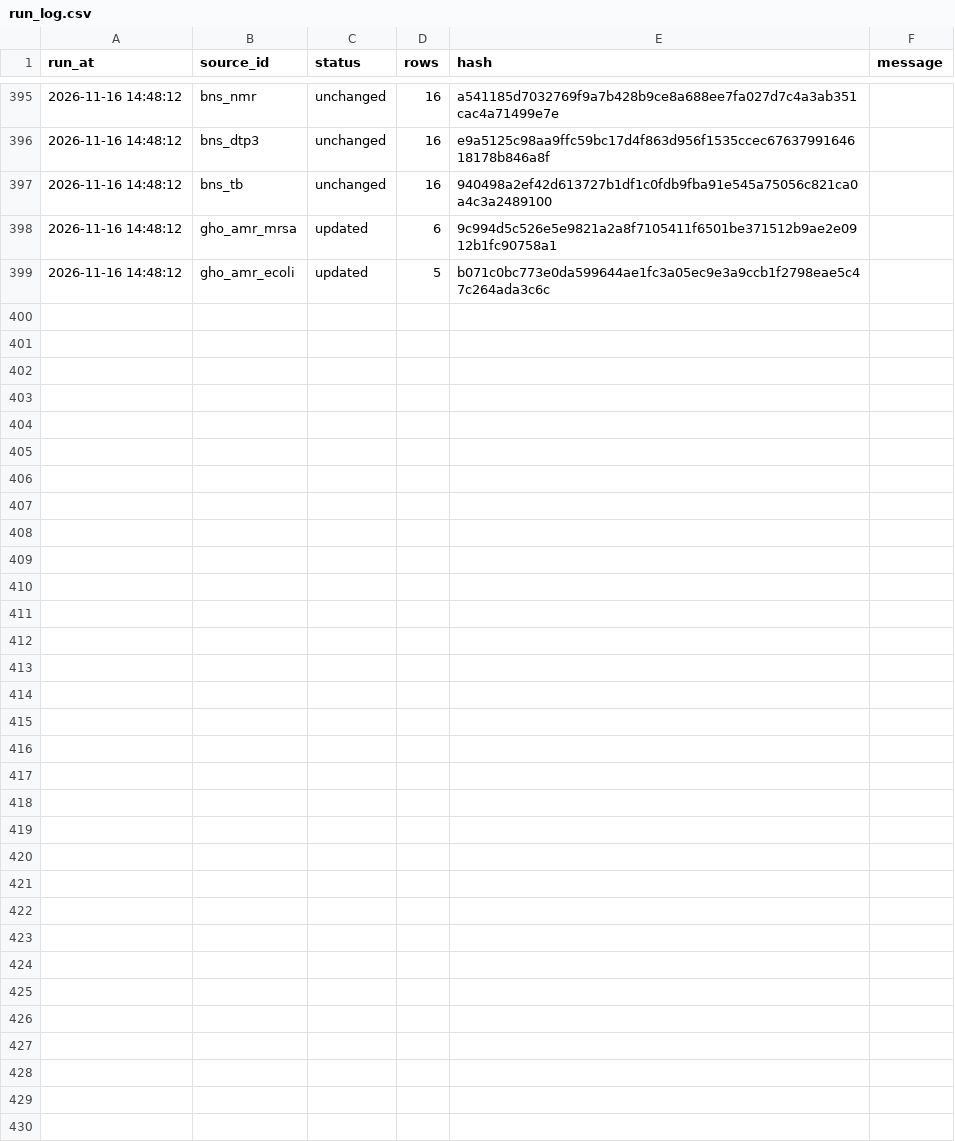
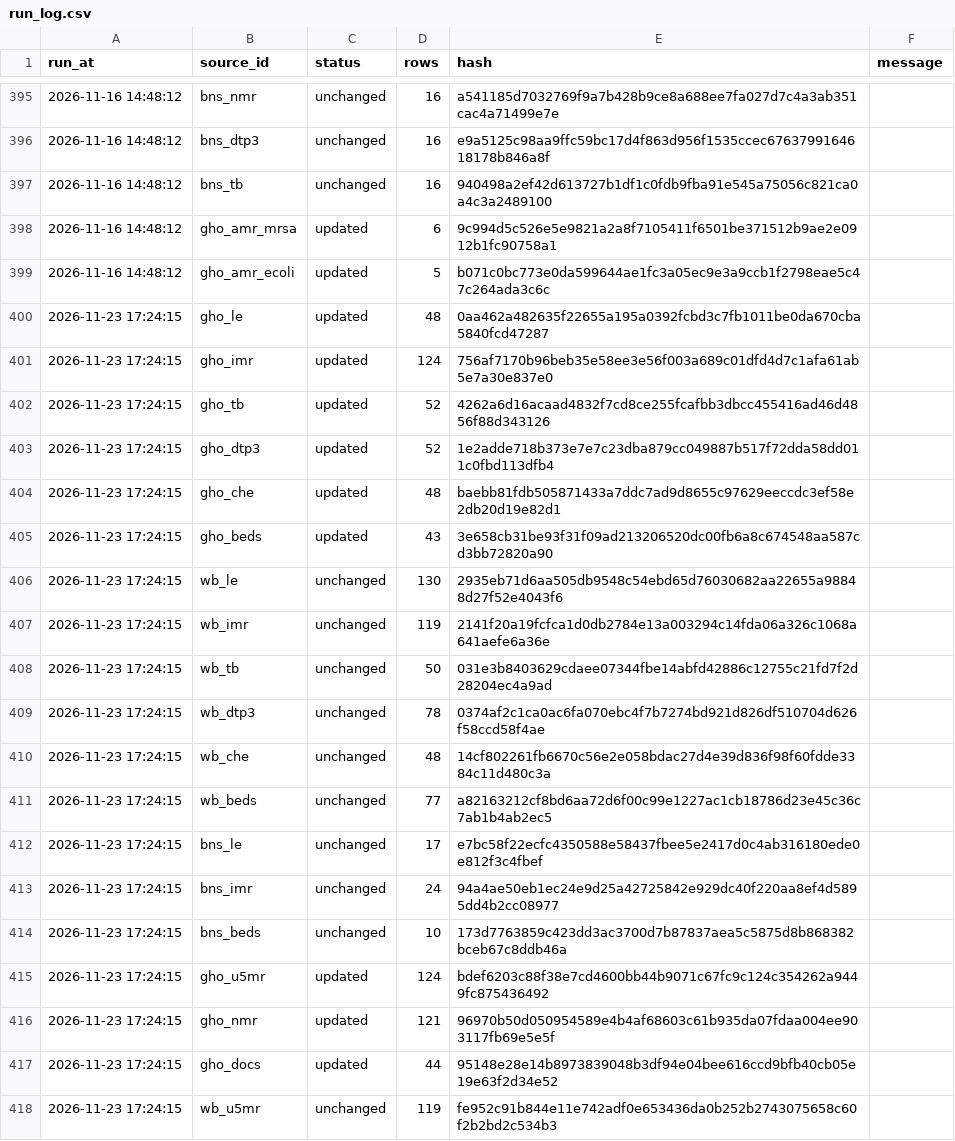
Before and after one commit to FerrumSL/kz-health-data-pipeline, a CSV file: data/run_log.csv, drawn as a sheet; only a part is shown, gaps mark what is left out; the diff covers the shown part only.

```diff
--- a/data/run_log.csv
+++ b/data/run_log.csv
@@ -399 +399,20 @@ run_at,source_id,status,rows,hash,message
 2026-11-16 14:48:12,gho_amr_ecoli,updated,5,b071c0bc773e0da599644ae1fc3a05ec9e3a9ccb1f2798eae5c47c264ada3c6c,
+2026-11-23 17:24:15,gho_le,updated,48,0aa462a482635f22655a195a0392fcbd3c7fb1011be0da670cba5840fcd47287,
+2026-11-23 17:24:15,gho_imr,updated,124,756af7170b96beb35e58ee3e56f003a689c01dfd4d7c1afa61ab5e7a30e837e0,
+2026-11-23 17:24:15,gho_tb,updated,52,4262a6d16acaad4832f7cd8ce255fcafbb3dbcc455416ad46d4856f88d343126,
+2026-11-23 17:24:15,gho_dtp3,updated,52,1e2adde718b373e7e7c23dba879cc049887b517f72dda58dd011c0fbd113dfb4,
+2026-11-23 17:24:15,gho_che,updated,48,baebb81fdb505871433a7ddc7ad9d8655c97629eeccdc3ef58e2db20d19e82d1,
+2026-11-23 17:24:15,gho_beds,updated,43,3e658cb31be93f31f09ad213206520dc00fb6a8c674548aa587cd3bb72820a90,
+2026-11-23 17:24:15,wb_le,unchanged,130,2935eb71d6aa505db9548c54ebd65d76030682aa22655a98848d27f52e4043f6,
+2026-11-23 17:24:15,wb_imr,unchanged,119,2141f20a19fcfca1d0db2784e13a003294c14fda06a326c1068a641aefe6a36e,
+2026-11-23 17:24:15,wb_tb,unchanged,50,031e3b8403629cdaee07344fbe14abfd42886c12755c21fd7f2d28204ec4a9ad,
+2026-11-23 17:24:15,wb_dtp3,unchanged,78,0374af2c1ca0ac6fa070ebc4f7b7274bd921d826df510704d626f58ccd58f4ae,
+2026-11-23 17:24:15,wb_che,unchanged,48,14cf802261fb6670c56e2e058bdac27d4e39d836f98f60fdde3384c11d480c3a,
+2026-11-23 17:24:15,wb_beds,unchanged,77,a82163212cf8bd6aa72d6f00c99e1227ac1cb18786d23e45c36c7ab1b4ab2ec5,
+2026-11-23 17:24:15,bns_le,unchanged,17,e7bc58f22ecfc4350588e58437fbee5e2417d0c4ab316180ede0e812f3c4fbef,
+2026-11-23 17:24:15,bns_imr,unchanged,24,94a4ae50eb1ec24e9d25a42725842e929dc40f220aa8ef4d5895dd4b2cc08977,
+2026-11-23 17:24:15,bns_beds,unchanged,10,173d7763859c423dd3ac3700d7b87837aea5c5875d8b868382bceb67c8ddb46a,
+2026-11-23 17:24:15,gho_u5mr,updated,124,bdef6203c88f38e7cd4600bb44b9071c67fc9c124c354262a9449fc875436492,
+2026-11-23 17:24:15,gho_nmr,updated,121,96970b50d050954589e4b4af68603c61b935da07fdaa004ee903117fb69e5e5f,
+2026-11-23 17:24:15,gho_docs,updated,44,95148e28e14b8973839048b3df94e04bee616ccd9bfb40cb05e19e63f2d34e52,
+2026-11-23 17:24:15,wb_u5mr,unchanged,119,fe952c91b844e11e742adf0e653436da0b252b2743075658c60f2b2bd2c534b3,
```
Also changed, not shown: 9 added rows elsewhere in this file, data/processed/indicators.csv, 12 other files.
